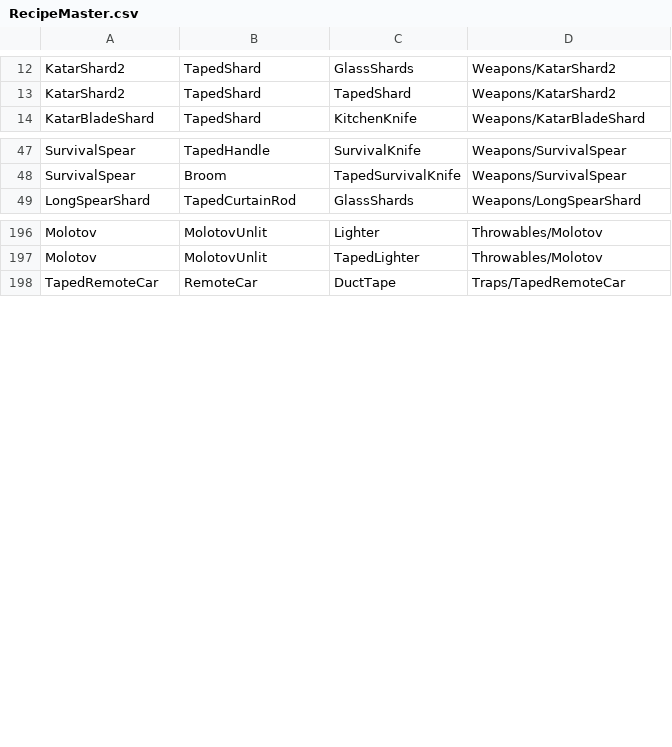
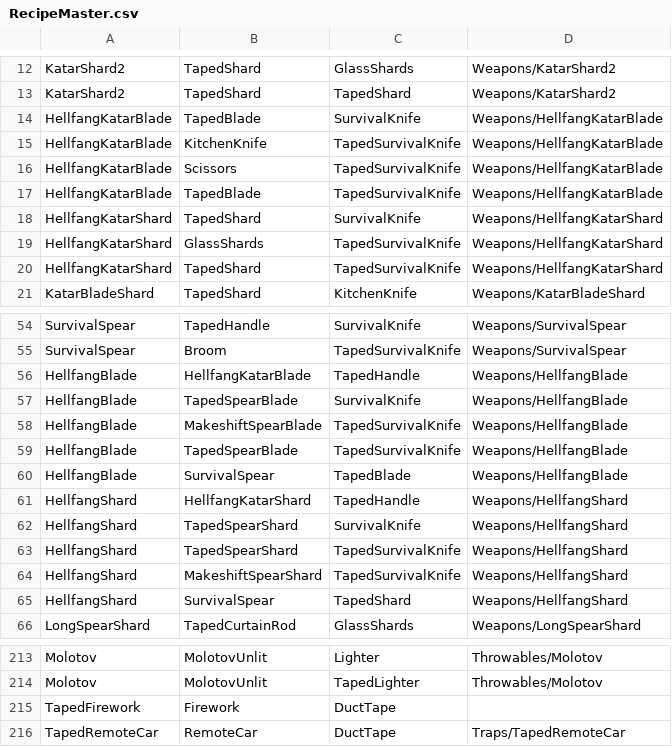
Before and after one commit to ThomasProtheroe/Theyre-Coming, a CSV file: Assets/StreamingAssets/RecipeMaster.csv, drawn as a sheet; only a part is shown, gaps mark what is left out; the diff names each change by its address in the sheet, - before the commit and + after, or states it on an @@ line.

Commit message:
Added garage placeholder area. -Added hellfang + variants -Added hellfang katar + variants

```diff
--- a/Assets/StreamingAssets/RecipeMaster.csv
+++ b/Assets/StreamingAssets/RecipeMaster.csv
+row 14: HellfangKatarBlade | TapedBlade | SurvivalKnife | Weapons/HellfangKatarBlade
+row 15: HellfangKatarBlade | KitchenKnife | TapedSurvivalKnife | Weapons/HellfangKatarBlade
+row 16: HellfangKatarBlade | Scissors | TapedSurvivalKnife | Weapons/HellfangKatarBlade
+row 17: HellfangKatarBlade | TapedBlade | TapedSurvivalKnife | Weapons/HellfangKatarBlade
+row 18: HellfangKatarShard | TapedShard | SurvivalKnife | Weapons/HellfangKatarShard
+row 19: HellfangKatarShard | GlassShards | TapedSurvivalKnife | Weapons/HellfangKatarShard
+row 20: HellfangKatarShard | TapedShard | TapedSurvivalKnife | Weapons/HellfangKatarShard
+row 56: HellfangBlade | HellfangKatarBlade | TapedHandle | Weapons/HellfangBlade
+row 57: HellfangBlade | TapedSpearBlade | SurvivalKnife | Weapons/HellfangBlade
+row 58: HellfangBlade | MakeshiftSpearBlade | TapedSurvivalKnife | Weapons/HellfangBlade
+row 59: HellfangBlade | TapedSpearBlade | TapedSurvivalKnife | Weapons/HellfangBlade
+row 60: HellfangBlade | SurvivalSpear | TapedBlade | Weapons/HellfangBlade
+row 61: HellfangShard | HellfangKatarShard | TapedHandle | Weapons/HellfangShard
+row 62: HellfangShard | TapedSpearShard | SurvivalKnife | Weapons/HellfangShard
+row 63: HellfangShard | TapedSpearShard | TapedSurvivalKnife | Weapons/HellfangShard
+row 64: HellfangShard | MakeshiftSpearShard | TapedSurvivalKnife | Weapons/HellfangShard
+row 65: HellfangShard | SurvivalSpear | TapedShard | Weapons/HellfangShard
+row 215: TapedFirework | Firework | DuctTape
```
Also changed, not shown: 54 other files.
